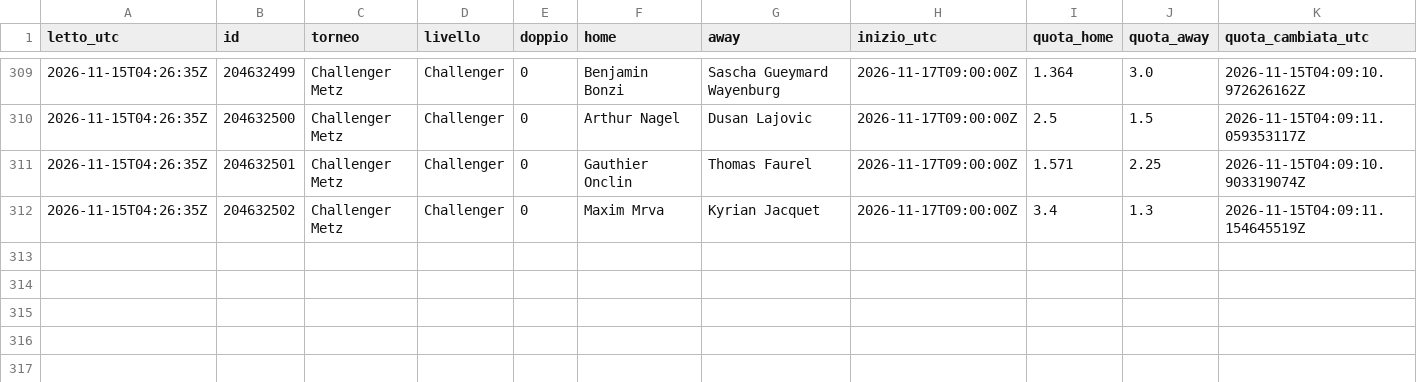
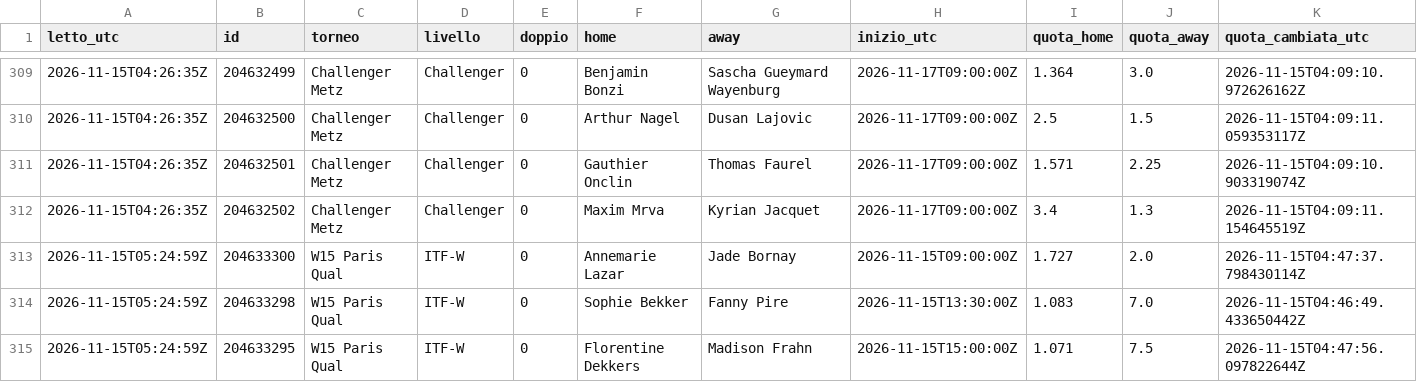
Before and after one commit to Mirko1927/tennis-raccolta, a CSV file: data/quote.csv, drawn as a sheet; only a part is shown, gaps mark what is left out.

Commit message:
quote 2026-11-15T05:24Z

```diff
--- a/data/quote.csv
+++ b/data/quote.csv
@@ -312 +312,4 @@ letto_utc,id,torneo,livello,doppio,home,away,inizio_utc,quota_home,quota_away,qu
 2026-11-15T04:26:35Z,204632502,Challenger Metz,Challenger,0,Maxim Mrva,Kyrian Jacquet,2026-11-17T09:00:00Z,3.4,1.3,2026-11-15T04:09:11.154645519Z
+2026-11-15T05:24:59Z,204633300,W15 Paris Qual,ITF-W,0,Annemarie Lazar,Jade Bornay,2026-11-15T09:00:00Z,1.727,2.0,2026-11-15T04:47:37.798430114Z
+2026-11-15T05:24:59Z,204633298,W15 Paris Qual,ITF-W,0,Sophie Bekker,Fanny Pire,2026-11-15T13:30:00Z,1.083,7.0,2026-11-15T04:46:49.433650442Z
+2026-11-15T05:24:59Z,204633295,W15 Paris Qual,ITF-W,0,Florentine Dekkers,Madison Frahn,2026-11-15T15:00:00Z,1.071,7.5,2026-11-15T04:47:56.097822644Z
```
Also changed, not shown: data/punteggi.csv, 1 other file.
